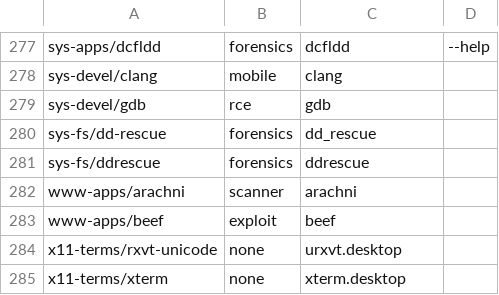
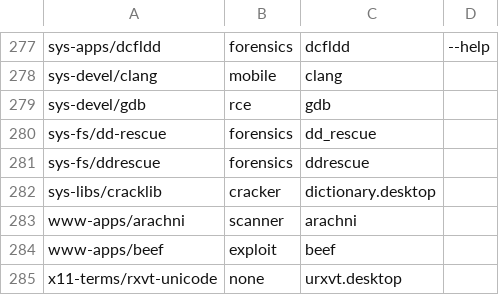
Before and after one commit to pentoo/genmenu, a CSV file: src/share/genmenu/db.csv, drawn as a sheet; only a part is shown, gaps mark what is left out; the shorter side is filled out with more unchanged rows; the diff names each change by its address in the sheet, - before the commit and + after, or states it on an @@ line.

Commit message:
genmenu: bugfixes after the patch

```diff
--- a/src/share/genmenu/db.csv
+++ b/src/share/genmenu/db.csv
+row 282: sys-libs/cracklib | cracker | dictionary.desktop
```
Also changed, not shown: 2 other files.
